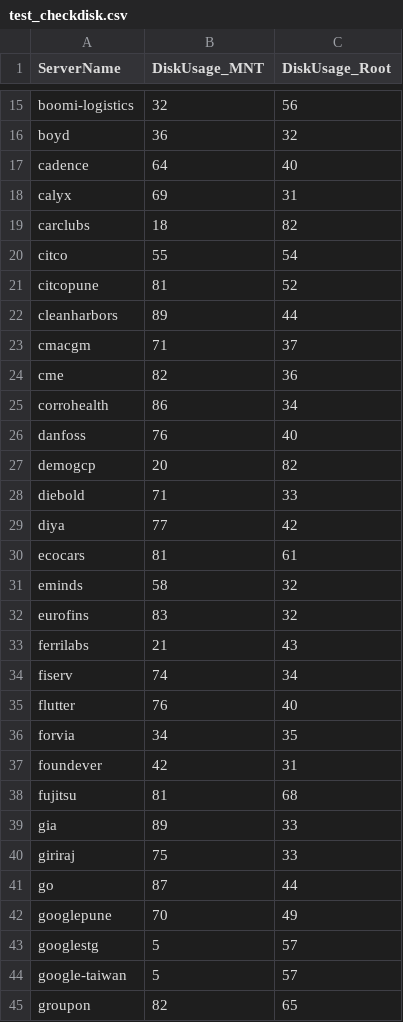
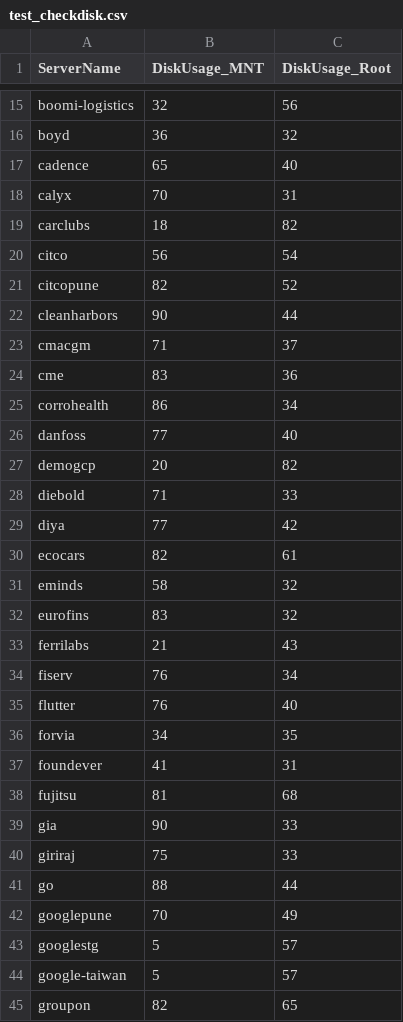
Before and after one commit to iincube/all_latest_services_new, a CSV file: test_checkdisk.csv, drawn as a sheet; only a part is shown, gaps mark what is left out; the diff covers the shown part only.

Commit message:
Disk usage update: 2025-07-28 02:22:15

```diff
--- a/test_checkdisk.csv
+++ b/test_checkdisk.csv
@@ -16,12 +16,12 @@ boomi-logistics,32,56
 boyd,36,32
-cadence,64,40
-calyx,69,31
+cadence,65,40
+calyx,70,31
 carclubs,18,82
-citco,55,54
-citcopune,81,52
-cleanharbors,89,44
+citco,56,54
+citcopune,82,52
+cleanharbors,90,44
 cmacgm,71,37
-cme,82,36
+cme,83,36
 corrohealth,86,34
-danfoss,76,40
+danfoss,77,40
 demogcp,20,82
@@ -29,3 +29,3 @@ diebold,71,33
 diya,77,42
-ecocars,81,61
+ecocars,82,61
 eminds,58,32
@@ -33,10 +33,10 @@ eurofins,83,32
 ferrilabs,21,43
-fiserv,74,34
+fiserv,76,34
 flutter,76,40
 forvia,34,35
-foundever,42,31
+foundever,41,31
 fujitsu,81,68
-gia,89,33
+gia,90,33
 giriraj,75,33
-go,87,44
+go,88,44
 googlepune,70,49
```
Also changed, not shown: 13 edited cells elsewhere in this file.
